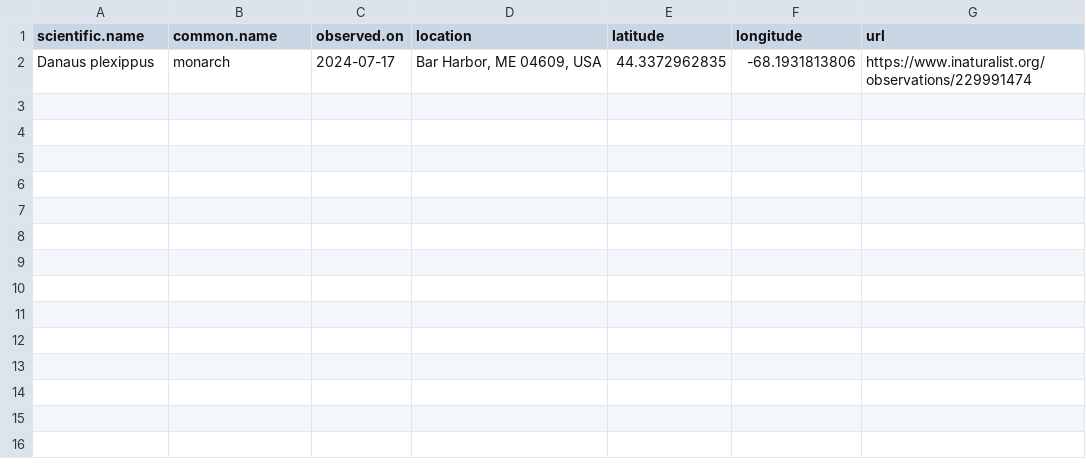
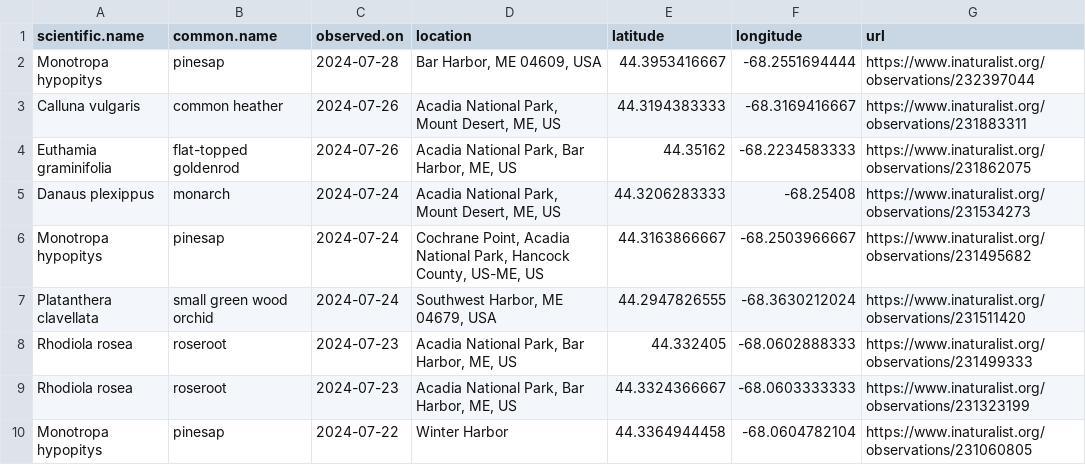
Before and after one commit to Kylelima21/ANP_managers_report, a CSV file: email_alerts/outputs/rare_specieslist.csv, drawn as a sheet.

```diff
--- a/email_alerts/outputs/rare_specieslist.csv
+++ b/email_alerts/outputs/rare_specieslist.csv
@@ -1,2 +1,10 @@
 "scientific.name","common.name","observed.on","location","latitude","longitude","url"
-"Danaus plexippus","monarch",2024-07-17,"Bar Harbor, ME 04609, USA",44.3372962835,-68.1931813806,"https://www.inaturalist.org/observations/229991474"
+"Monotropa hypopitys","pinesap",2024-07-28,"Bar Harbor, ME 04609, USA",44.3953416667,-68.2551694444,"https://www.inaturalist.org/observations/232397044"
+"Calluna vulgaris","common heather",2024-07-26,"Acadia National Park, Mount Desert, ME, US",44.3194383333,-68.3169416667,"https://www.inaturalist.org/observations/231883311"
+"Euthamia graminifolia","flat-topped goldenrod",2024-07-26,"Acadia National Park, Bar Harbor, ME, US",44.35162,-68.2234583333,"https://www.inaturalist.org/observations/231862075"
+"Danaus plexippus","monarch",2024-07-24,"Acadia National Park, Mount Desert, ME, US",44.3206283333,-68.25408,"https://www.inaturalist.org/observations/231534273"
+"Monotropa hypopitys","pinesap",2024-07-24,"Cochrane Point, Acadia National Park, Hancock County, US-ME, US",44.3163866667,-68.2503966667,"https://www.inaturalist.org/observations/231495682"
+"Platanthera clavellata","small green wood orchid",2024-07-24,"Southwest Harbor, ME 04679, USA",44.2947826555,-68.3630212024,"https://www.inaturalist.org/observations/231511420"
+"Rhodiola rosea","roseroot",2024-07-23,"Acadia National Park, Bar Harbor, ME, US",44.332405,-68.0602888333,"https://www.inaturalist.org/observations/231499333"
+"Rhodiola rosea","roseroot",2024-07-23,"Acadia National Park, Bar Harbor, ME, US",44.3324366667,-68.0603333333,"https://www.inaturalist.org/observations/231323199"
+"Monotropa hypopitys","pinesap",2024-07-22,"Winter Harbor",44.3364944458,-68.0604782104,"https://www.inaturalist.org/observations/231060805"
```
Also changed, not shown: email_alerts/outputs/invasive_pestslist.csv, 2 other files.
